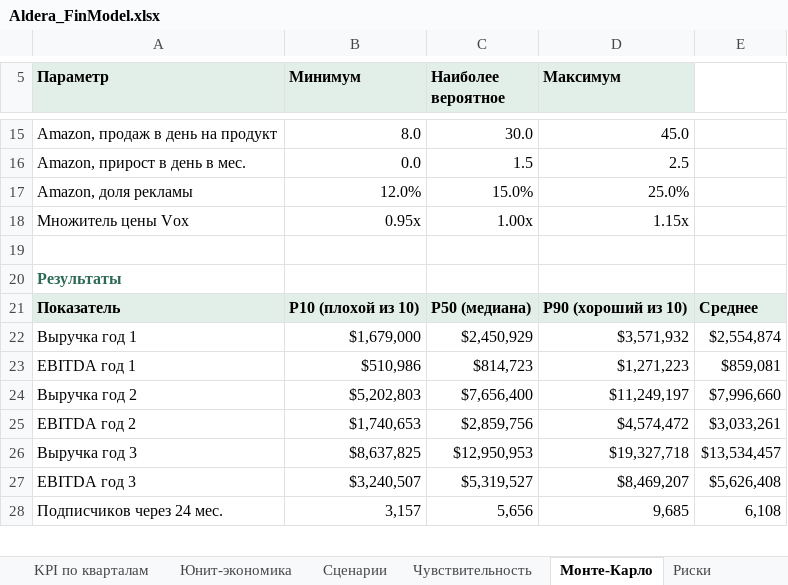
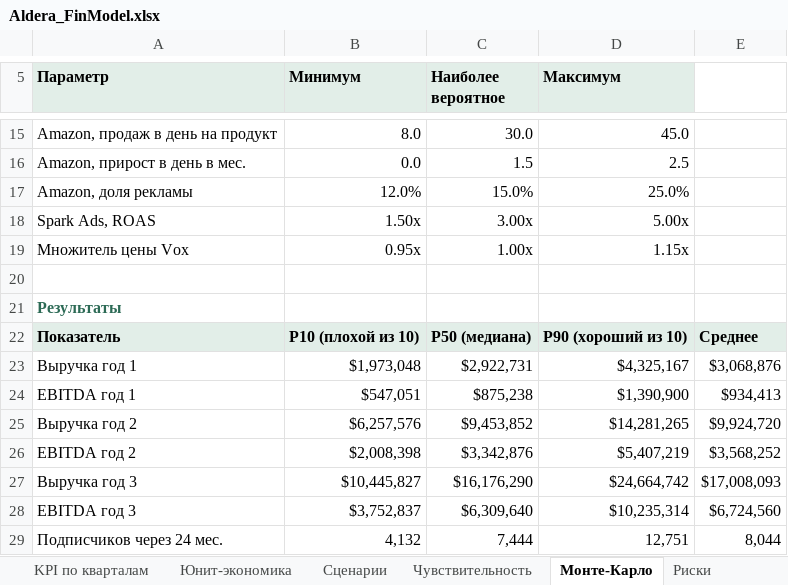
Before and after one commit to arorlov93/The-Aldera, an Excel workbook: finmodel/Aldera_FinModel.xlsx, sheet Монте-Карло, drawn as a sheet; only a part is shown, gaps mark what is left out; values as stored, in another font and other column widths than the file's, no borders; charts and pictures not drawn; addresses are those after the commit; the diff covers the shown part only; the diff names each change by its address in the sheet, - before the commit and + after, or states it on an @@ line.

```diff
--- a/finmodel/Aldera_FinModel.xlsx (sheet Монте-Карло)
+++ b/finmodel/Aldera_FinModel.xlsx (sheet Монте-Карло)
+row 18: Spark Ads, ROAS | 1.50x | 3.00x | 5.00x
-B23 (Минимум): $1,679,000
+B23 (Минимум): $1,973,048
-C23 (Наиболее вероятное): $2,450,929
+C23 (Наиболее вероятное): $2,922,731
-D23 (Максимум): $3,571,932
+D23 (Максимум): $4,325,167
-E23: $2,554,874
+E23: $3,068,876
-B24 (Минимум): $510,986
+B24 (Минимум): $547,051
-C24 (Наиболее вероятное): $814,723
+C24 (Наиболее вероятное): $875,238
-D24 (Максимум): $1,271,223
+D24 (Максимум): $1,390,900
-E24: $859,081
+E24: $934,413
-B25 (Минимум): $5,202,803
+B25 (Минимум): $6,257,576
-C25 (Наиболее вероятное): $7,656,400
+C25 (Наиболее вероятное): $9,453,852
-D25 (Максимум): $11,249,197
+D25 (Максимум): $14,281,265
-E25: $7,996,660
+E25: $9,924,720
-B26 (Минимум): $1,740,653
+B26 (Минимум): $2,008,398
-C26 (Наиболее вероятное): $2,859,756
+C26 (Наиболее вероятное): $3,342,876
-D26 (Максимум): $4,574,472
+D26 (Максимум): $5,407,219
-E26: $3,033,261
+E26: $3,568,252
-B27 (Минимум): $8,637,825
+B27 (Минимум): $10,445,827
-C27 (Наиболее вероятное): $12,950,953
+C27 (Наиболее вероятное): $16,176,290
-D27 (Максимум): $19,327,718
+D27 (Максимум): $24,664,742
-E27: $13,534,457
+E27: $17,008,093
-B28 (Минимум): $3,240,507
+B28 (Минимум): $3,752,837
-C28 (Наиболее вероятное): $5,319,527
+C28 (Наиболее вероятное): $6,309,640
-D28 (Максимум): $8,469,207
+D28 (Максимум): $10,235,314
-E28: $5,626,408
+E28: $6,724,560
-B29 (Минимум): 3,157
+B29 (Минимум): 4,132
-C29 (Наиболее вероятное): 5,656
+C29 (Наиболее вероятное): 7,444
-D29 (Максимум): 9,685
+D29 (Максимум): 12,751
-E29: 6,108
+E29: 8,044
```
Also changed, not shown: 16 edited cells elsewhere in this sheet, sheet Модель, sheet Чувствительность, sheet Итоги по годам, sheet KPI по кварталам, sheet Сценарии, sheet Сводка, 3 more sheets, formulas that keep their value, charts or pictures, 11 other files.
